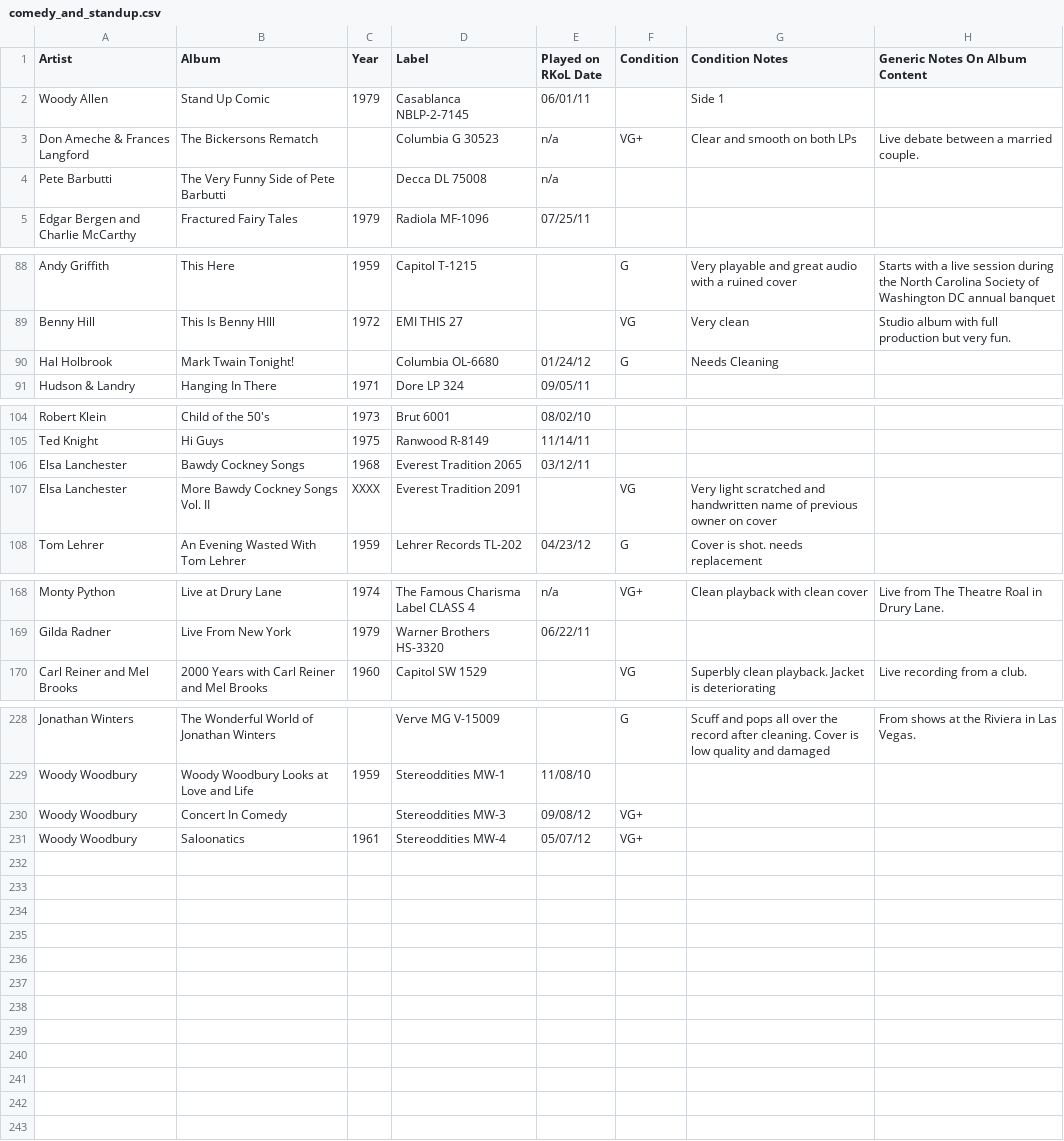
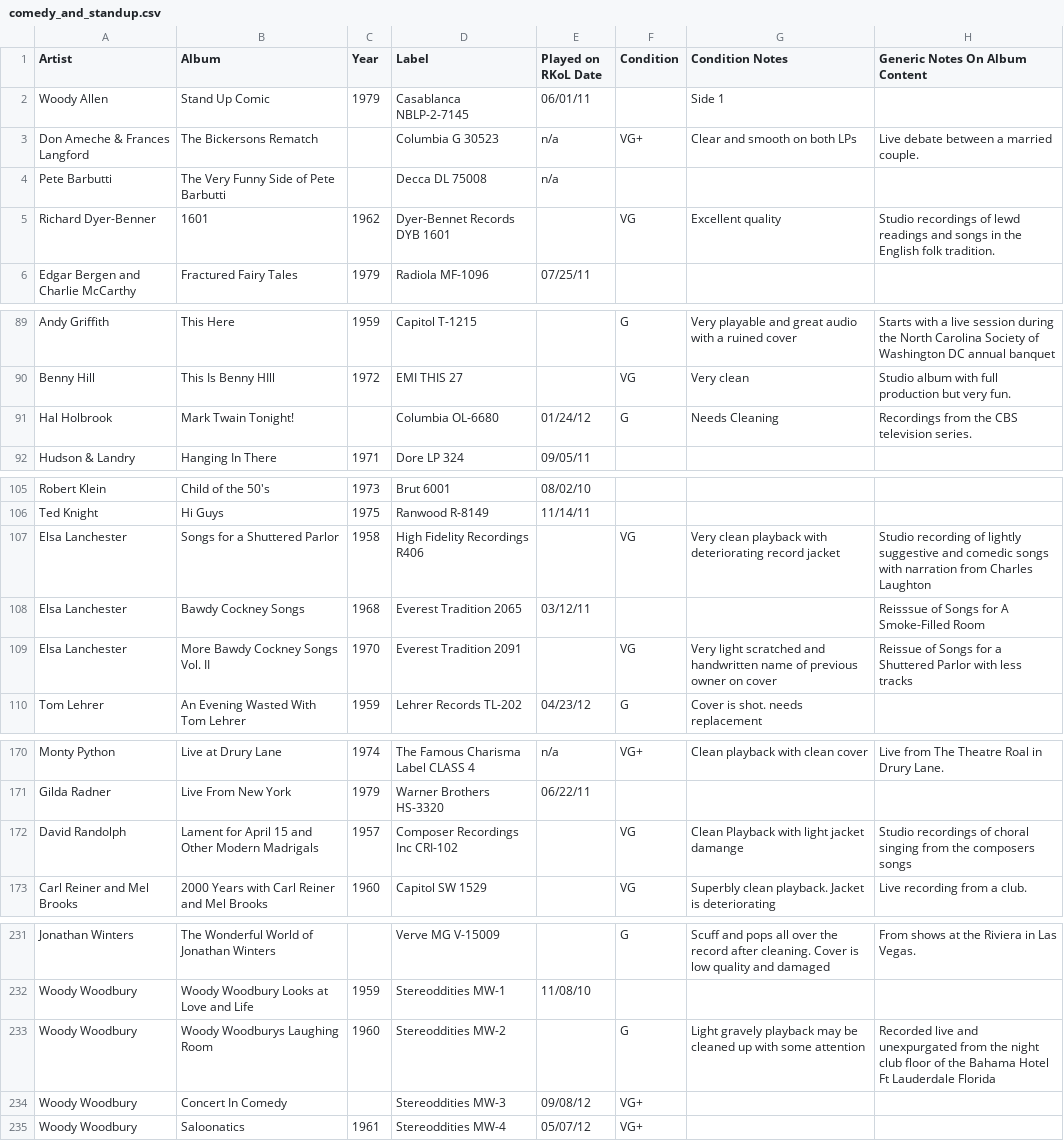
Before and after one commit to seanbruno/vinyl_inventory, a CSV file: comedy_and_standup.csv, drawn as a sheet; only a part is shown, gaps mark what is left out.

Commit message:
Update from this weekends playbacks

```diff
--- a/comedy_and_standup.csv
+++ b/comedy_and_standup.csv
@@ -4,2 +4,3 @@ Don Ameche & Frances Langford,The Bickersons Rematch,,Columbia G 30523,n/a,VG+,C
 Pete Barbutti,The Very Funny Side of Pete Barbutti,,Decca DL 75008,n/a,,,
+Richard Dyer-Benner,1601,1962,Dyer-Bennet Records DYB 1601,,VG,Excellent quality,Studio recordings of lewd readings and songs in the English folk tradition.
 Edgar Bergen and Charlie McCarthy,Fractured Fairy Tales,1979,Radiola MF-1096,07/25/11,,,
@@ -89,3 +90,3 @@ Andy Griffith,This Here,1959,Capitol T-1215,,G,Very playable and great audio wit
 Benny Hill,This Is Benny HIll,1972,EMI THIS 27,,VG,Very clean,Studio album with full production but very fun.
-Hal Holbrook,Mark Twain Tonight!,,Columbia OL-6680,01/24/12,G,Needs Cleaning,
+Hal Holbrook,Mark Twain Tonight!,,Columbia OL-6680,01/24/12,G,Needs Cleaning,Recordings from the CBS television series.
 Hudson & Landry,Hanging In There,1971,Dore LP 324,09/05/11,,,
@@ -105,4 +106,5 @@ Robert Klein,Child of the 50's,1973,Brut 6001,08/02/10,,,
 Ted Knight,Hi Guys,1975,Ranwood R-8149,11/14/11,,,
-Elsa Lanchester,Bawdy Cockney Songs,1968,Everest Tradition 2065,03/12/11,,,
-Elsa Lanchester,More Bawdy Cockney Songs Vol. II,XXXX,Everest Tradition 2091,,VG,Very light scratched and handwritten name of previous owner on cover,
+Elsa Lanchester,Songs for a Shuttered Parlor,1958,High Fidelity Recordings R406,,VG,Very clean playback with deteriorating record jacket,Studio recording of lightly suggestive and comedic songs with narration from Charles Laughton
+Elsa Lanchester,Bawdy Cockney Songs,1968,Everest Tradition 2065,03/12/11,,,Reisssue of Songs for A Smoke-Filled Room
+Elsa Lanchester,More Bawdy Cockney Songs Vol. II,1970,Everest Tradition 2091,,VG,Very light scratched and handwritten name of previous owner on cover,Reissue of Songs for a Shuttered Parlor with less tracks
 Tom Lehrer,An Evening Wasted With Tom Lehrer,1959,Lehrer Records TL-202,04/23/12,G,Cover is shot. needs replacement,
@@ -169,2 +171,3 @@ Monty Python,Live at Drury Lane,1974,The Famous Charisma Label CLASS 4,n/a,VG+,C
 Gilda Radner,Live From New York,1979,Warner Brothers HS-3320,06/22/11,,,
+David Randolph,Lament for April 15 and Other Modern Madrigals,1957,Composer Recordings Inc CRI-102,,VG,Clean Playback with light jacket damange,Studio recordings of choral singing from the composers songs
 Carl Reiner and Mel Brooks, 2000 Years with Carl Reiner and Mel Brooks,1960,Capitol SW 1529,,VG,Superbly clean playback. Jacket is deteriorating, Live recording from a club.
@@ -229,2 +232,3 @@ Jonathan Winters,The Wonderful World of Jonathan Winters,,Verve MG V-15009,,G,Sc
 Woody Woodbury,Woody Woodbury Looks at Love and Life,1959,Stereoddities MW-1,11/08/10,,,
+Woody Woodbury,Woody Woodburys Laughing Room,1960,Stereoddities MW-2,,G,Light gravely playback may be cleaned up with some attention,Recorded live and unexpurgated from the night club floor of the Bahama Hotel Ft Lauderdale Florida
 Woody Woodbury,Concert In Comedy,,Stereoddities MW-3,09/08/12,VG+,,
```
Also changed, not shown: various_artists_comedy.csv.
